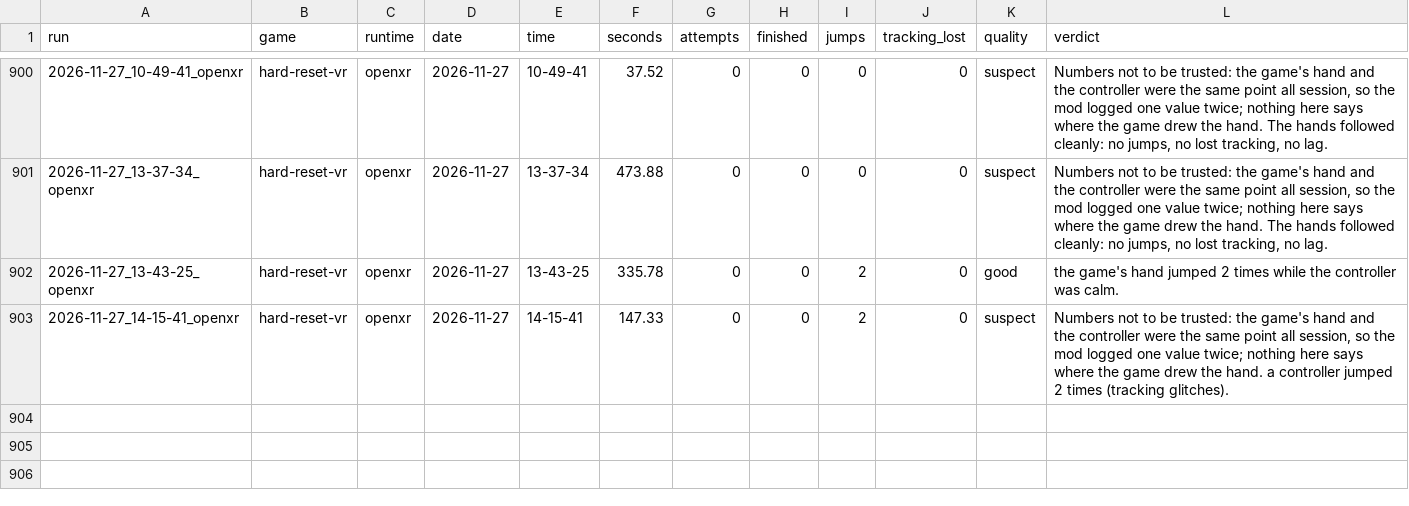
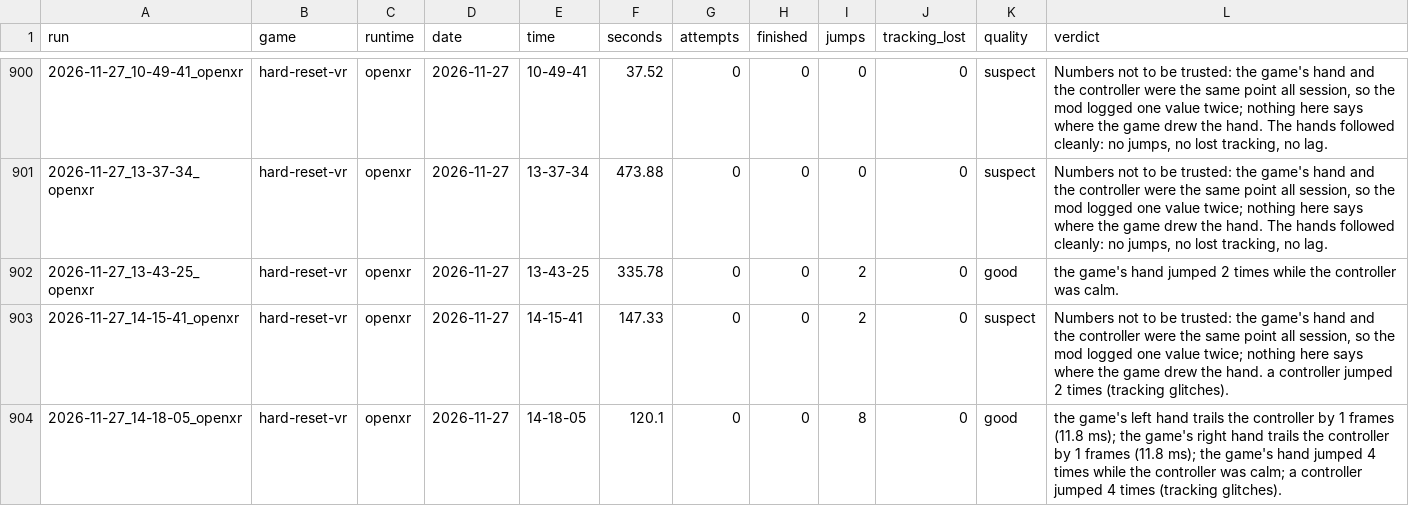
Before and after one commit to TefMeister/BeG0nE, a CSV file: ghost-hand/data/INDEX.csv, drawn as a sheet; only a part is shown, gaps mark what is left out; the diff names each change by its address in the sheet, - before the commit and + after, or states it on an @@ line.

```diff
--- a/ghost-hand/data/INDEX.csv
+++ b/ghost-hand/data/INDEX.csv
+row 904: 2026-11-27_14-18-05_openxr | hard-reset-vr | openxr | 2026-11-27 | 14-18-05 | 120.1 | 0 | 0 | 8 | 0 | good | the game's left hand trails the controller by 1 frames (11.8 ms); the game's right hand trails the controller by 1 frames (11.8 ms); the game's hand jumped 4 times while the controller was calm; a controller jumped 4 times (tracking glitches).
```
Also changed, not shown: camera-jitter/data/INDEX.csv, 6 other files.
